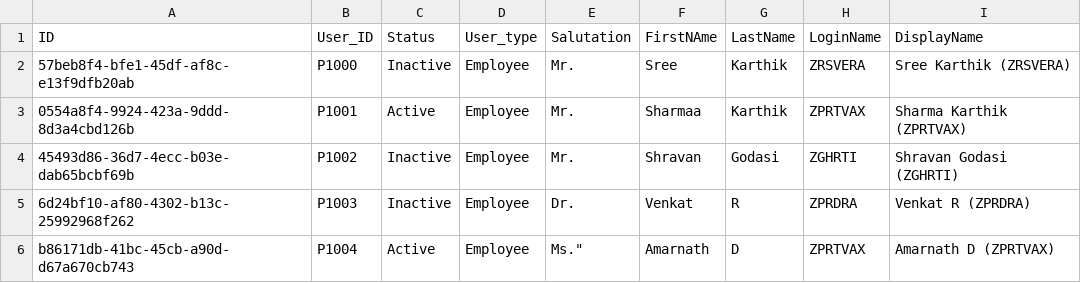
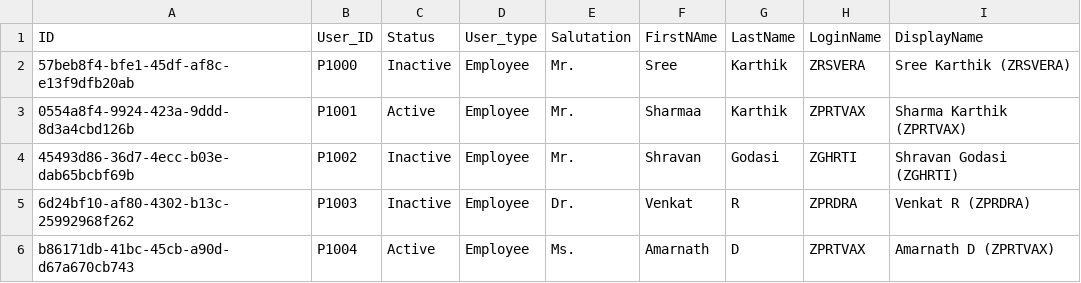
Before and after one commit to sreekarthikravipati/Employee-Master, a CSV file: db/data/Employee.master-Personal.csv, drawn as a sheet.

```diff
--- a/db/data/Employee.master-Personal.csv
+++ b/db/data/Employee.master-Personal.csv
@@ -5,2 +5,2 @@ ID,User_ID,Status,User_type,Salutation,FirstNAme,LastName,LoginName,DisplayName
 6d24bf10-af80-4302-b13c-25992968f262,P1003,Inactive,Employee,Dr.,Venkat,R,ZPRDRA,Venkat R (ZPRDRA)
-b86171db-41bc-45cb-a90d-d67a670cb743,P1004,Active,Employee,Ms.",Amarnath,D,ZPRTVAX,Amarnath D (ZPRTVAX)
+b86171db-41bc-45cb-a90d-d67a670cb743,P1004,Active,Employee,Ms.,Amarnath,D,ZPRTVAX,Amarnath D (ZPRTVAX)
```
Also changed, not shown: db/data/Employee.master-Address.csv, db/data/Employee.master-Contacts.csv, 3 other files.
